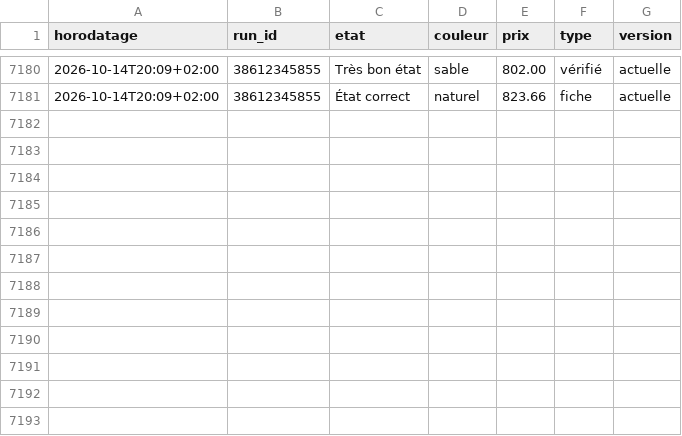
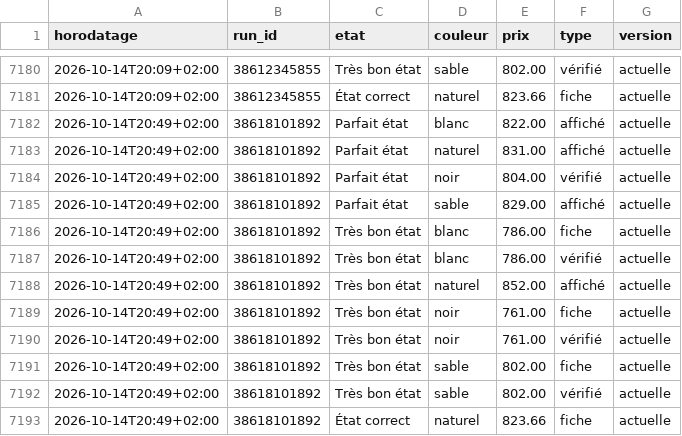
Before and after one commit to al37hajj/veille-backmarket, a CSV file: historique.csv, drawn as a sheet; only a part is shown, gaps mark what is left out; the diff names each change by its address in the sheet, - before the commit and + after, or states it on an @@ line.

```diff
--- a/historique.csv
+++ b/historique.csv
+row 7182: 2026-10-14T20:49+02:00 | 38618101892 | Parfait état | blanc | 822.00 | affiché | actuelle
+row 7183: 2026-10-14T20:49+02:00 | 38618101892 | Parfait état | naturel | 831.00 | affiché | actuelle
+row 7184: 2026-10-14T20:49+02:00 | 38618101892 | Parfait état | noir | 804.00 | vérifié | actuelle
+row 7185: 2026-10-14T20:49+02:00 | 38618101892 | Parfait état | sable | 829.00 | affiché | actuelle
+row 7186: 2026-10-14T20:49+02:00 | 38618101892 | Très bon état | blanc | 786.00 | fiche | actuelle
+row 7187: 2026-10-14T20:49+02:00 | 38618101892 | Très bon état | blanc | 786.00 | vérifié | actuelle
+row 7188: 2026-10-14T20:49+02:00 | 38618101892 | Très bon état | naturel | 852.00 | affiché | actuelle
+row 7189: 2026-10-14T20:49+02:00 | 38618101892 | Très bon état | noir | 761.00 | fiche | actuelle
+row 7190: 2026-10-14T20:49+02:00 | 38618101892 | Très bon état | noir | 761.00 | vérifié | actuelle
+row 7191: 2026-10-14T20:49+02:00 | 38618101892 | Très bon état | sable | 802.00 | fiche | actuelle
+row 7192: 2026-10-14T20:49+02:00 | 38618101892 | Très bon état | sable | 802.00 | vérifié | actuelle
+row 7193: 2026-10-14T20:49+02:00 | 38618101892 | État correct | naturel | 823.66 | fiche | actuelle
```
